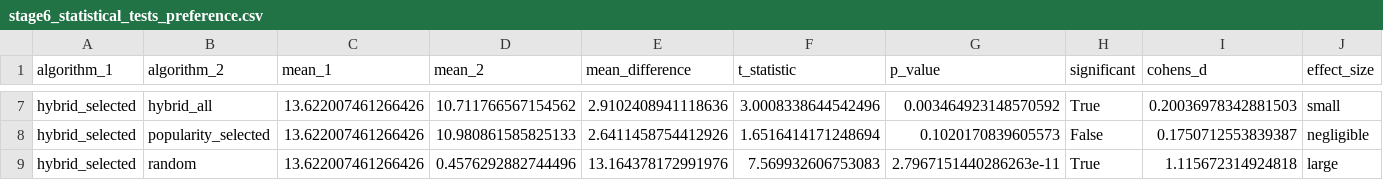
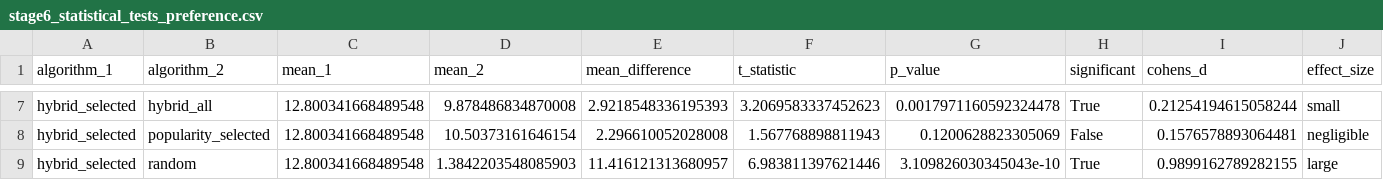
Before and after one commit to mardhiat/PKU_RECOMMENDER_APP, a CSV file: stage6_statistical_tests_preference.csv, drawn as a sheet; only a part is shown, gaps mark what is left out; the diff covers the shown part only; the diff names each change by its address in the sheet, - before the commit and + after, or states it on an @@ line.

```diff
--- a/stage6_statistical_tests_preference.csv
+++ b/stage6_statistical_tests_preference.csv
-C7:C9 (mean_1): 13.622007461266426
+C7:C9 (mean_1): 12.800341668489548
-D7 (mean_2): 10.711766567154562
+D7 (mean_2): 9.878486834870008
-E7 (mean_difference): 2.9102408941118636
+E7 (mean_difference): 2.9218548336195393
-F7 (t_statistic): 3.0008338644542496
+F7 (t_statistic): 3.2069583337452623
-G7 (p_value): 0.003464923148570592
+G7 (p_value): 0.0017971160592324478
-I7 (cohens_d): 0.20036978342881503
+I7 (cohens_d): 0.21254194615058244
-D8 (mean_2): 10.980861585825133
+D8 (mean_2): 10.50373161646154
-E8 (mean_difference): 2.6411458754412926
+E8 (mean_difference): 2.296610052028008
-F8 (t_statistic): 1.6516414171248694
+F8 (t_statistic): 1.567768898811943
-G8 (p_value): 0.1020170839605573
+G8 (p_value): 0.1200628823305069
-I8 (cohens_d): 0.1750712553839387
+I8 (cohens_d): 0.1576578893064481
-D9 (mean_2): 0.4576292882744496
+D9 (mean_2): 1.3842203548085903
-E9 (mean_difference): 13.164378172991976
+E9 (mean_difference): 11.416121313680957
-F9 (t_statistic): 7.569932606753083
+F9 (t_statistic): 6.983811397621446
-G9 (p_value): 2.7967151440286263e-11
+G9 (p_value): 3.109826030345043e-10
-I9 (cohens_d): 1.115672314924818
+I9 (cohens_d): 0.9899162789282155
```
Also changed, not shown: 1 added row, 1 removed row and 26 edited cells elsewhere in this file, preference_evaluation_summary_TFIDF.csv, stage5_perspective2_coverage_TFIDF.csv, 11 other files.
